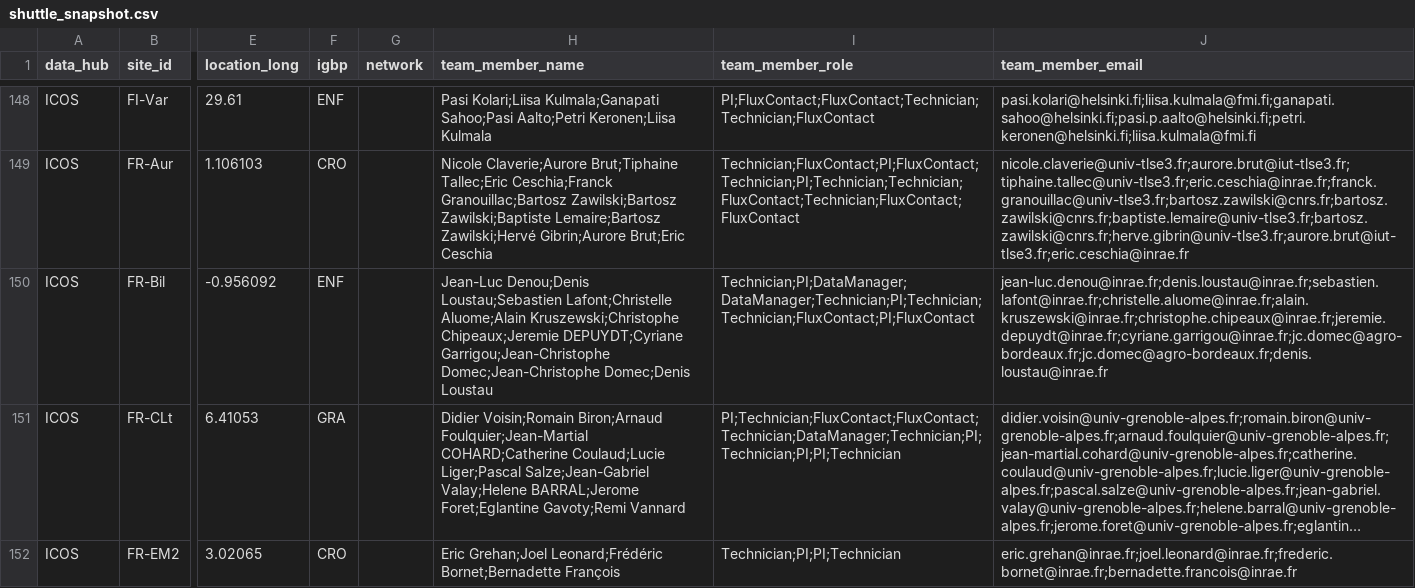
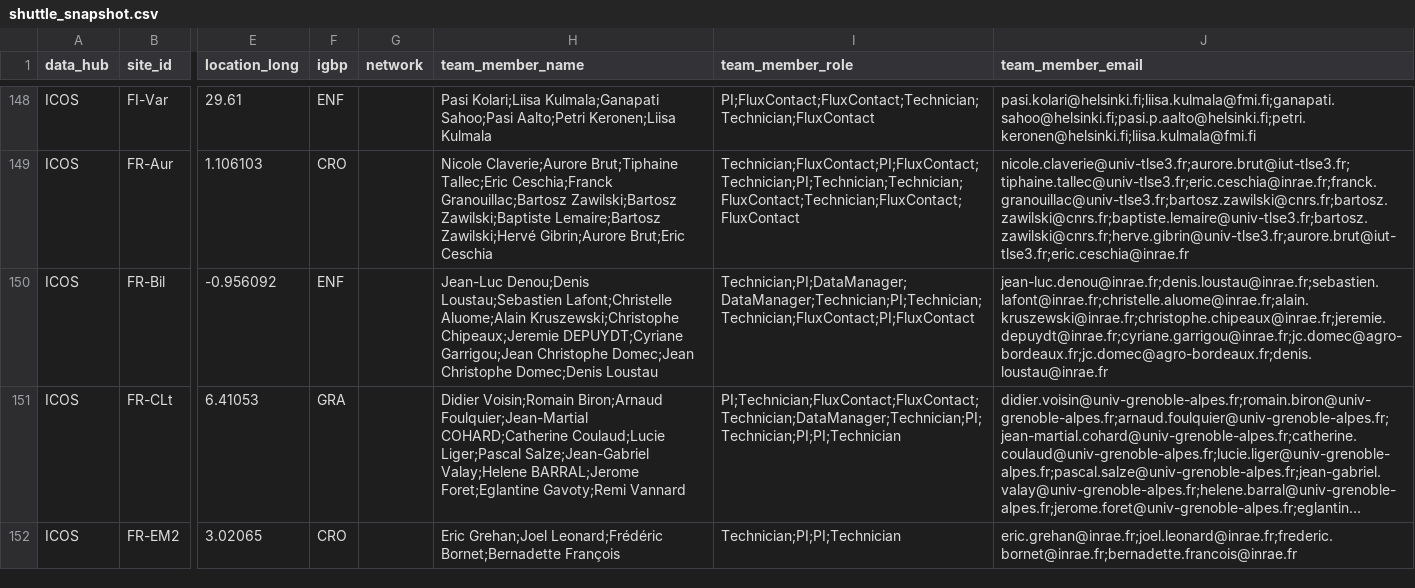
Before and after one commit to trevorkeenan/trevorkeenan.github.io, a CSV file: assets/shuttle_snapshot.csv, drawn as a sheet; only a part is shown, gaps mark what is left out; long unchanged cells end in …; the diff names each change by its address in the sheet, - before the commit and + after, or states it on an @@ line.

```diff
--- a/assets/shuttle_snapshot.csv
+++ b/assets/shuttle_snapshot.csv
-H150 (team_member_name): …Chipeaux;Jeremie DEPUYDT;Cyriane Garrigou;Jean-Christophe Domec;Jean-Christophe Domec;Denis Loustau
+H150 (team_member_name): …Chipeaux;Jeremie DEPUYDT;Cyriane Garrigou;Jean Christophe Domec;Jean Christophe Domec;Denis Loustau
```
